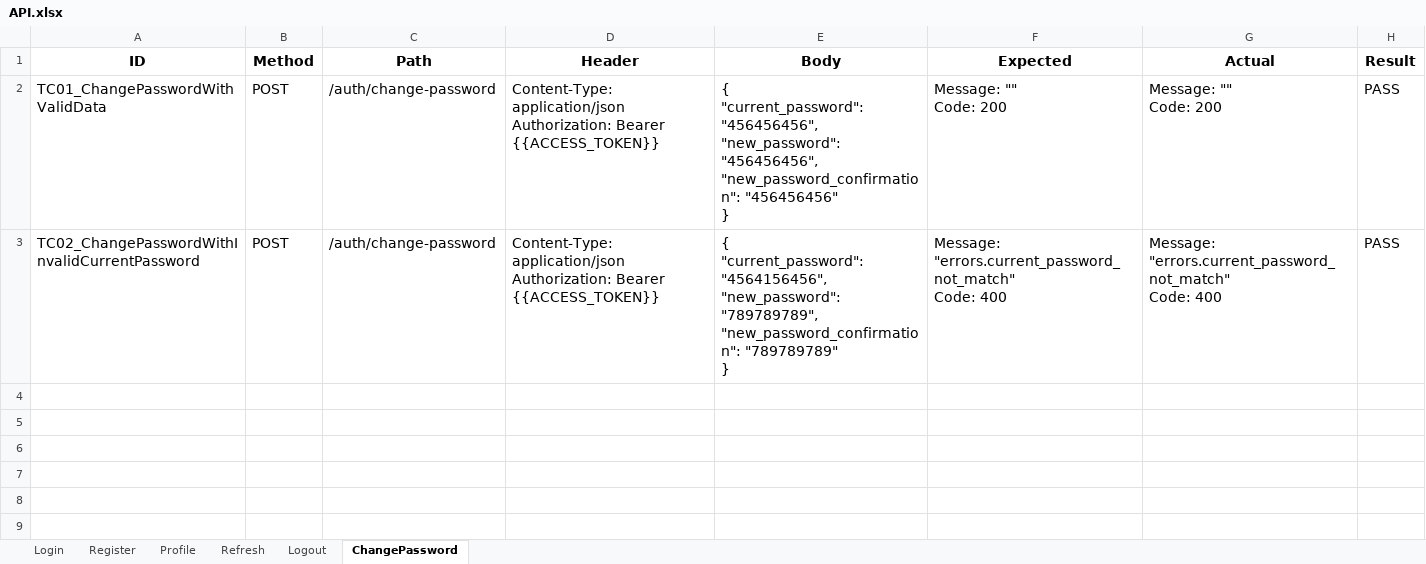
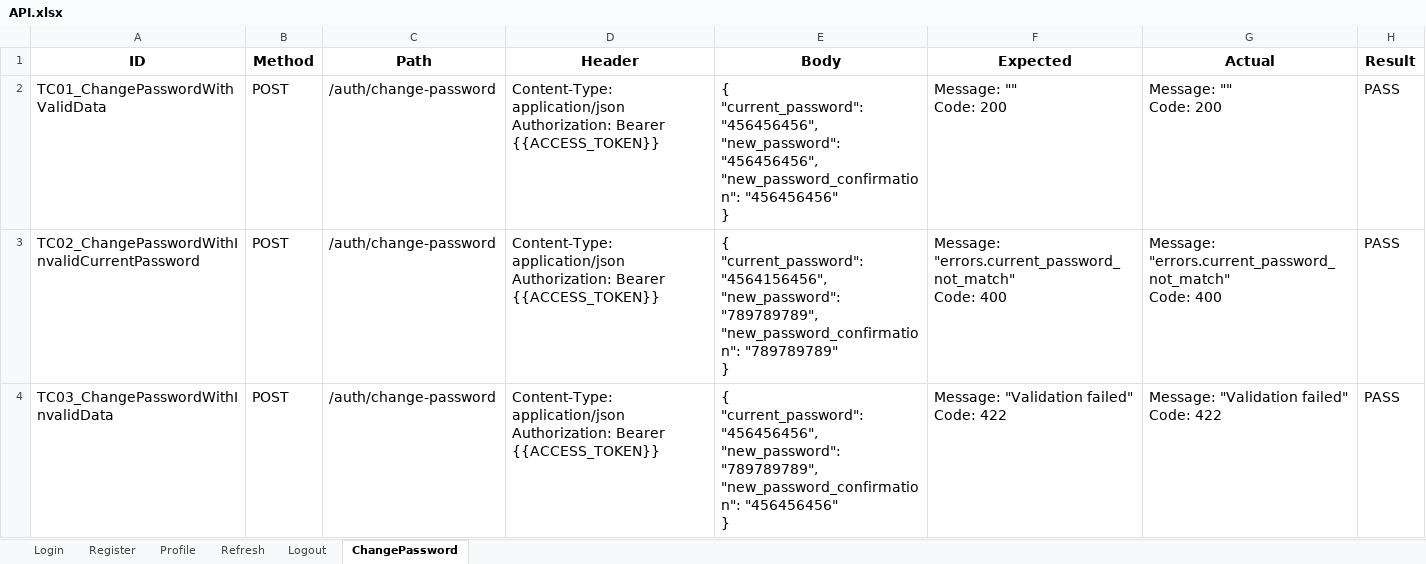
Before and after one commit to lesan1995/Test_API, an Excel workbook: src/main/java/data/API.xlsx, sheet ChangePassword, drawn as a sheet; values as stored, in another font and other column widths than the file's, no borders; ↵ is a line break in a cell; the diff names each change by its address in the sheet, - before the commit and + after, or states it on an @@ line.

```diff
--- a/src/main/java/data/API.xlsx (sheet ChangePassword)
+++ b/src/main/java/data/API.xlsx (sheet ChangePassword)
+row 4: TC03_ChangePasswordWithInvalidData | POST | /auth/change-password | Content-Type: application/json ↵ Authorization: Bearer {{ACCESS_TOKEN}} | { ↵ "current_password": "456456456", ↵ "new_password": "789789789", ↵ "new_password_confirmation": "456456456" ↵ } | Message: "Validation failed" ↵ Code: 422 | Message: "Validation failed" ↵ Code: 422 | PASS
```
Also changed, not shown: sheet Logout, 18 other files.
